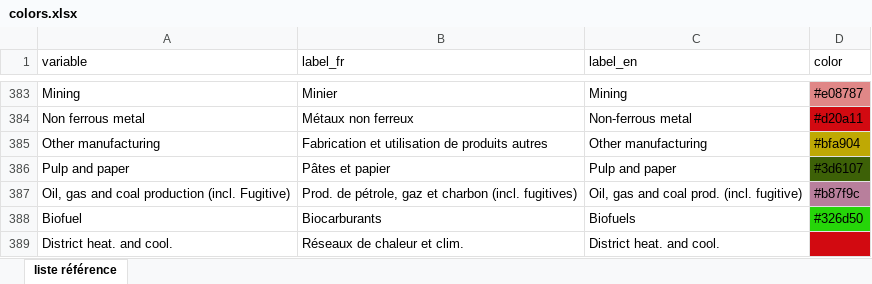
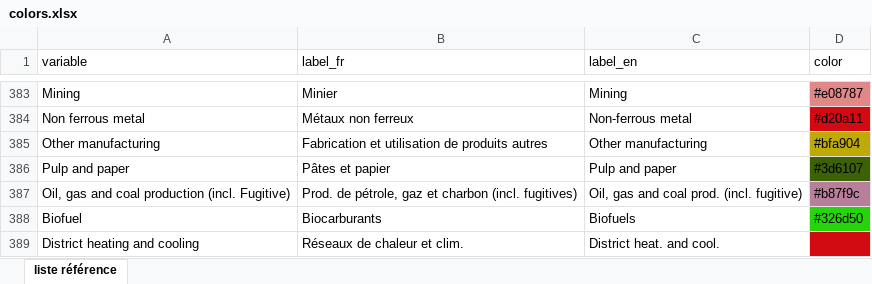
Before and after one commit to domrivest/genGraphIET, an Excel workbook: assets/colors.xlsx, sheet liste référence, drawn as a sheet; only a part is shown, gaps mark what is left out; values as stored, in another font and other column widths than the file's, no borders; the diff names each change by its address in the sheet, - before the commit and + after, or states it on an @@ line.

Commit message:
Add files via upload

```diff
--- a/assets/colors.xlsx (sheet liste référence)
+++ b/assets/colors.xlsx (sheet liste référence)
-A389 (variable): District heat. and cool.
+A389 (variable): District heating and cooling
```
